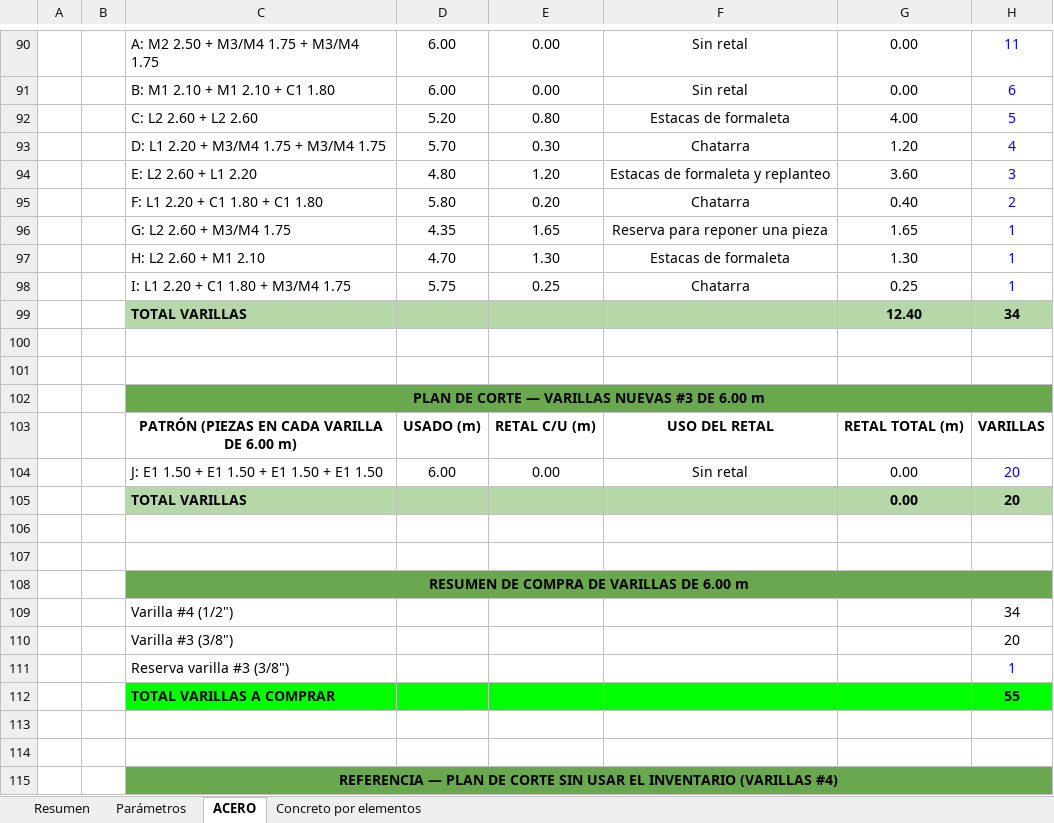
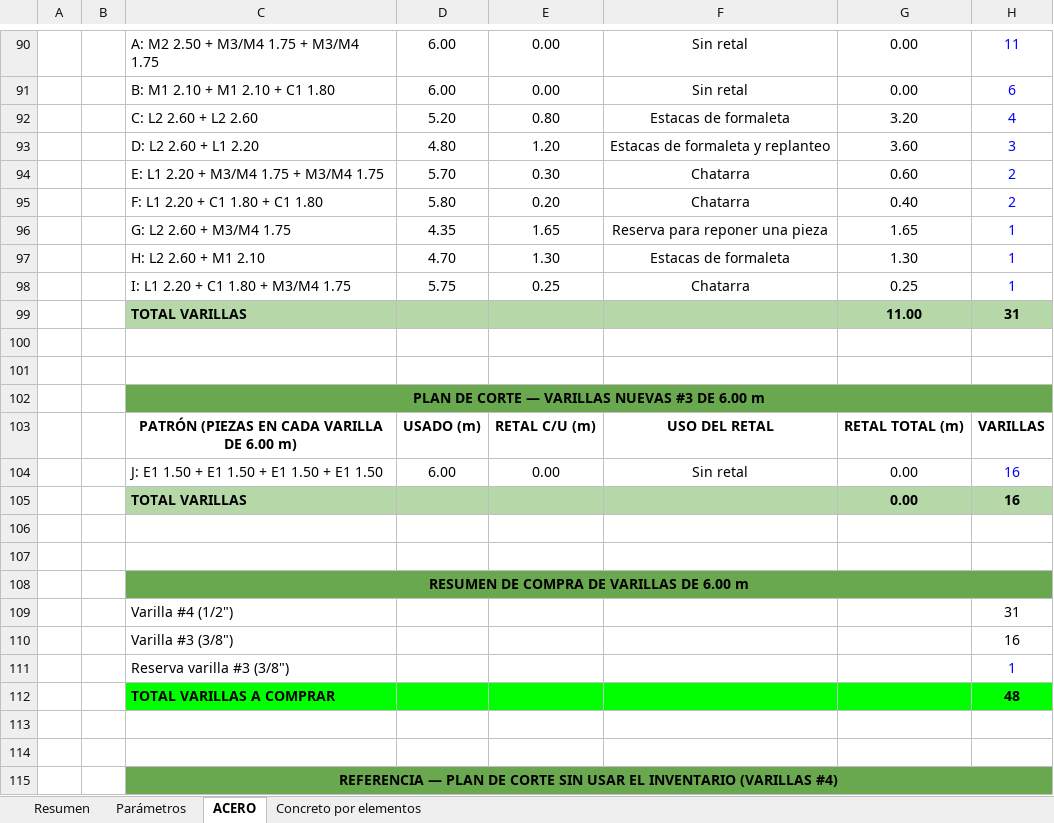
Before and after one commit to monarqardila-arq/multifamiliar-herrera-dashboard, an Excel workbook: cantidades/Foso_Ascensor_Acero_Concreto.xlsx, sheet ACERO, drawn as a sheet; only a part is shown, gaps mark what is left out; values as stored, in another font and other column widths than the file's, no borders; removed rows and columns are numbered as before the commit, all else as after; the diff covers the shown part only; the diff names each change by its address in the sheet, - before the commit and + after, or states it on an @@ line.

```diff
--- a/cantidades/Foso_Ascensor_Acero_Concreto.xlsx (sheet ACERO)
+++ b/cantidades/Foso_Ascensor_Acero_Concreto.xlsx (sheet ACERO)
-G92: 4.00
+G92: 3.20
-H92: 5
+H92: 4
-row 93:  |  | D: L1 2.20 + M3/M4 1.75 + M3/M4 1.75 | 5.70 | 0.30 | Chatarra | 1.20 | 4
-C93: E: L2 2.60 + L1 2.20
+C93: D: L2 2.60 + L1 2.20
+row 94:  |  | E: L1 2.20 + M3/M4 1.75 + M3/M4 1.75 | 5.70 | 0.30 | Chatarra | 0.60 | 2
-row 99:  |  | TOTAL VARILLAS |  |  |  | 12.40 | 34
+row 99:  |  | TOTAL VARILLAS |  |  |  | 11.00 | 31
-H104:H105: 20
+H104:H105: 16
-H109: 34
+H109: 31
-H110: 20
+H110: 16
-H112: 55
+H112: 48
```
Also changed, not shown: 9 added rows, 8 removed rows and 27 edited cells elsewhere in this sheet, sheet Resumen, formulas that keep their value, cantidades/Cantidades_Multifamiliar_Herrera.xlsx, 5 other files.
